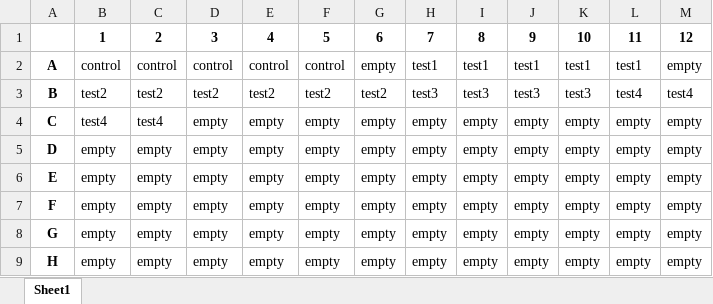
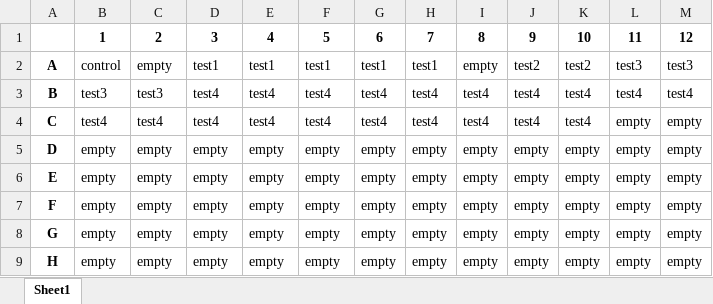
Before and after one commit to petehall6/CAGE_scripts, an Excel workbook: tecan_update/plate_mapper/plate_layout.xlsx, sheet Sheet1, drawn as a sheet; values as stored, in another font and other column widths than the file's, no borders; the diff names each change by its address in the sheet, - before the commit and + after, or states it on an @@ line.

```diff
--- a/tecan_update/plate_mapper/plate_layout.xlsx (sheet Sheet1)
+++ b/tecan_update/plate_mapper/plate_layout.xlsx (sheet Sheet1)
-C2: control
+C2: empty
-D2: control
+D2: test1
-E2: control
+E2: test1
-F2: control
+F2: test1
-G2: empty
+G2: test1
-I2: test1
+I2: empty
-J2: test1
+J2: test2
-K2: test1
+K2: test2
-L2: test1
+L2: test3
-M2: empty
+M2: test3
-B3: test2
+B3: test3
-C3: test2
+C3: test3
-D3: test2
+D3: test4
-E3: test2
+E3: test4
-F3: test2
+F3: test4
-G3: test2
+G3: test4
-H3: test3
+H3: test4
-I3: test3
+I3: test4
-J3: test3
+J3: test4
-K3: test3
+K3: test4
-D4: empty
+D4: test4
-E4: empty
+E4: test4
-F4: empty
+F4: test4
-G4: empty
+G4: test4
-H4: empty
+H4: test4
-I4: empty
+I4: test4
-J4: empty
+J4: test4
-K4: empty
+K4: test4
```
Also changed, not shown: tecan_update/plate_mapper/input.xlsx, 29 other files.
